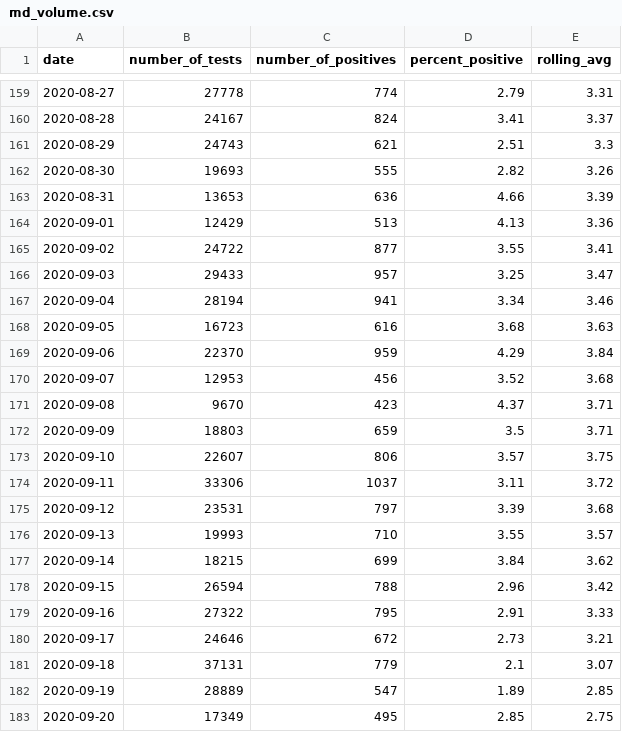
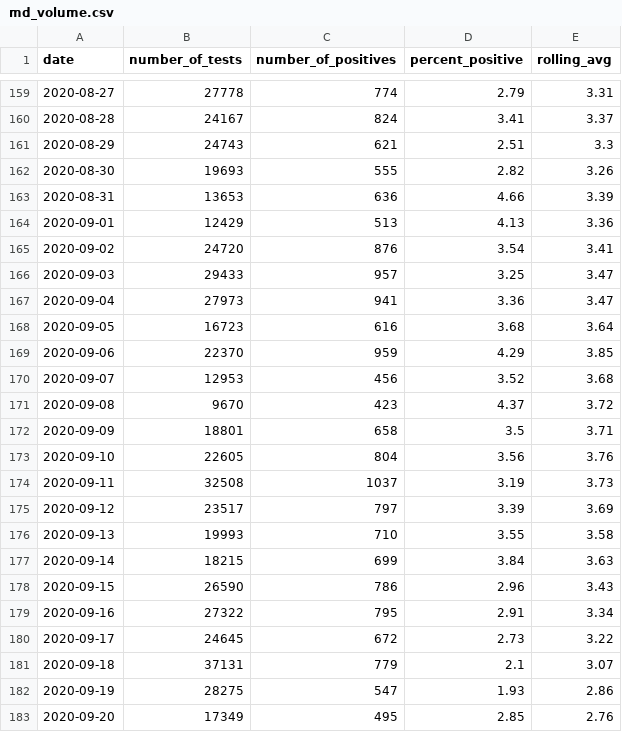
Before and after one commit to prayaggordy/D3-covid-map, a CSV file: data/md_volume.csv, drawn as a sheet; only a part is shown, gaps mark what is left out; the diff covers the shown part only.

```diff
--- a/data/md_volume.csv
+++ b/data/md_volume.csv
@@ -164,20 +164,20 @@ date,number_of_tests,number_of_positives,percent_positive,rolling_avg
 2020-09-01,12429,513,4.13,3.36
-2020-09-02,24722,877,3.55,3.41
+2020-09-02,24720,876,3.54,3.41
 2020-09-03,29433,957,3.25,3.47
-2020-09-04,28194,941,3.34,3.46
-2020-09-05,16723,616,3.68,3.63
-2020-09-06,22370,959,4.29,3.84
+2020-09-04,27973,941,3.36,3.47
+2020-09-05,16723,616,3.68,3.64
+2020-09-06,22370,959,4.29,3.85
 2020-09-07,12953,456,3.52,3.68
-2020-09-08,9670,423,4.37,3.71
-2020-09-09,18803,659,3.5,3.71
-2020-09-10,22607,806,3.57,3.75
-2020-09-11,33306,1037,3.11,3.72
-2020-09-12,23531,797,3.39,3.68
-2020-09-13,19993,710,3.55,3.57
-2020-09-14,18215,699,3.84,3.62
-2020-09-15,26594,788,2.96,3.42
-2020-09-16,27322,795,2.91,3.33
-2020-09-17,24646,672,2.73,3.21
+2020-09-08,9670,423,4.37,3.72
+2020-09-09,18801,658,3.5,3.71
+2020-09-10,22605,804,3.56,3.76
+2020-09-11,32508,1037,3.19,3.73
+2020-09-12,23517,797,3.39,3.69
+2020-09-13,19993,710,3.55,3.58
+2020-09-14,18215,699,3.84,3.63
+2020-09-15,26590,786,2.96,3.43
+2020-09-16,27322,795,2.91,3.34
+2020-09-17,24645,672,2.73,3.22
 2020-09-18,37131,779,2.1,3.07
-2020-09-19,28889,547,1.89,2.85
-2020-09-20,17349,495,2.85,2.75
+2020-09-19,28275,547,1.93,2.86
+2020-09-20,17349,495,2.85,2.76
```
Also changed, not shown: 4 added rows and 8 edited cells elsewhere in this file, data/md_counties_cases.csv, data/md_counties_deaths.csv, 24 other files.
